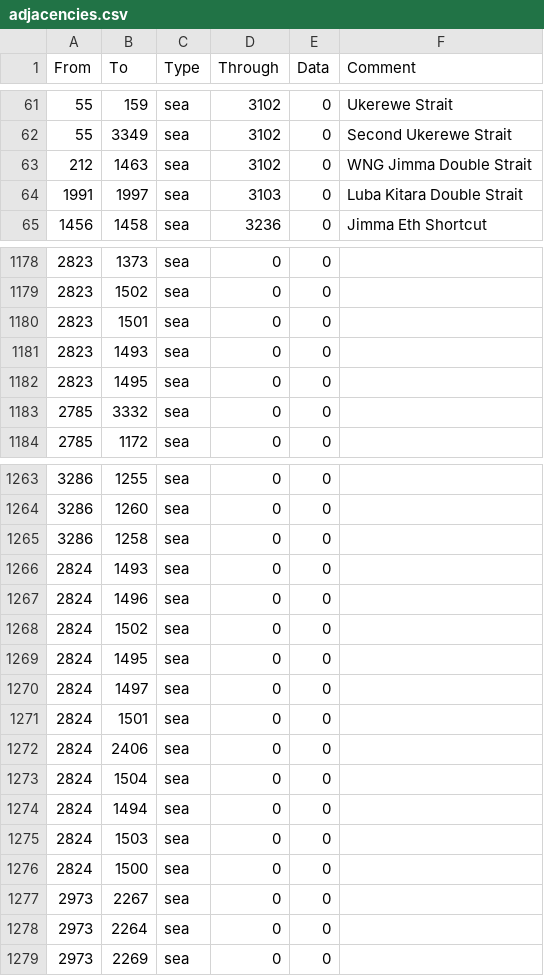
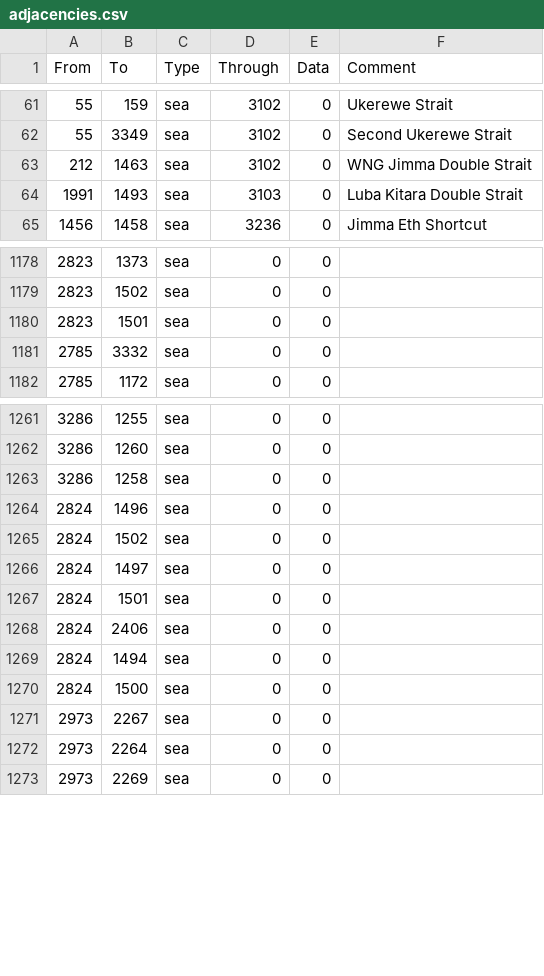
Before and after one commit to Proxysseia/The-many-Seas, a CSV file: map/adjacencies.csv, drawn as a sheet; only a part is shown, gaps mark what is left out.

Commit message:
adjacencies

```diff
--- a/map/adjacencies.csv
+++ b/map/adjacencies.csv
@@ -63,3 +63,3 @@ From;To;Type;Through;Data;Comment
 212;1463;sea;3102;0;WNG Jimma Double Strait
-1991;1997;sea;3103;0;Luba Kitara Double Strait
+1991;1493;sea;3103;0;Luba Kitara Double Strait
 1456;1458;sea;3236;0;Jimma Eth Shortcut
@@ -1180,4 +1180,2 @@ From;To;Type;Through;Data;Comment
 2823;1501;sea;0;0;
-2823;1493;sea;0;0;
-2823;1495;sea;0;0;
 2785;3332;sea;0;0;
@@ -1265,6 +1263,4 @@ From;To;Type;Through;Data;Comment
 3286;1258;sea;0;0;
-2824;1493;sea;0;0;
 2824;1496;sea;0;0;
 2824;1502;sea;0;0;
-2824;1495;sea;0;0;
 2824;1497;sea;0;0;
@@ -1272,5 +1268,3 @@ From;To;Type;Through;Data;Comment
 2824;2406;sea;0;0;
-2824;1504;sea;0;0;
 2824;1494;sea;0;0;
-2824;1503;sea;0;0;
 2824;1500;sea;0;0;
```
